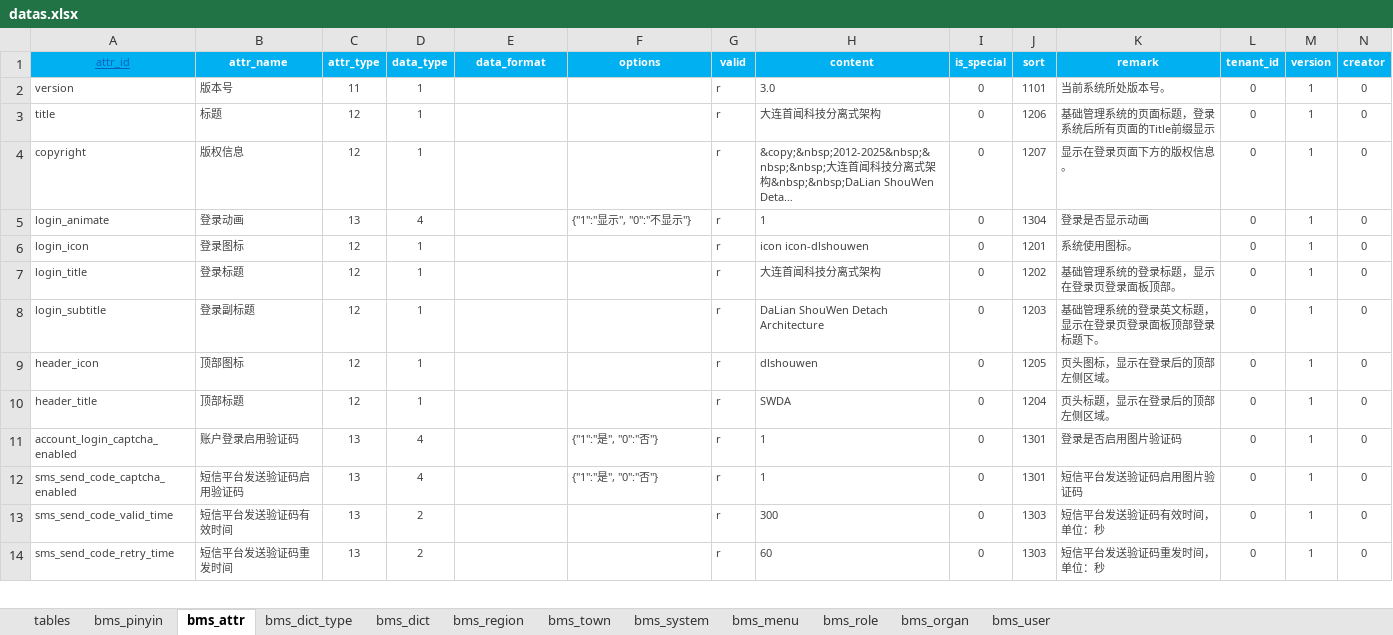
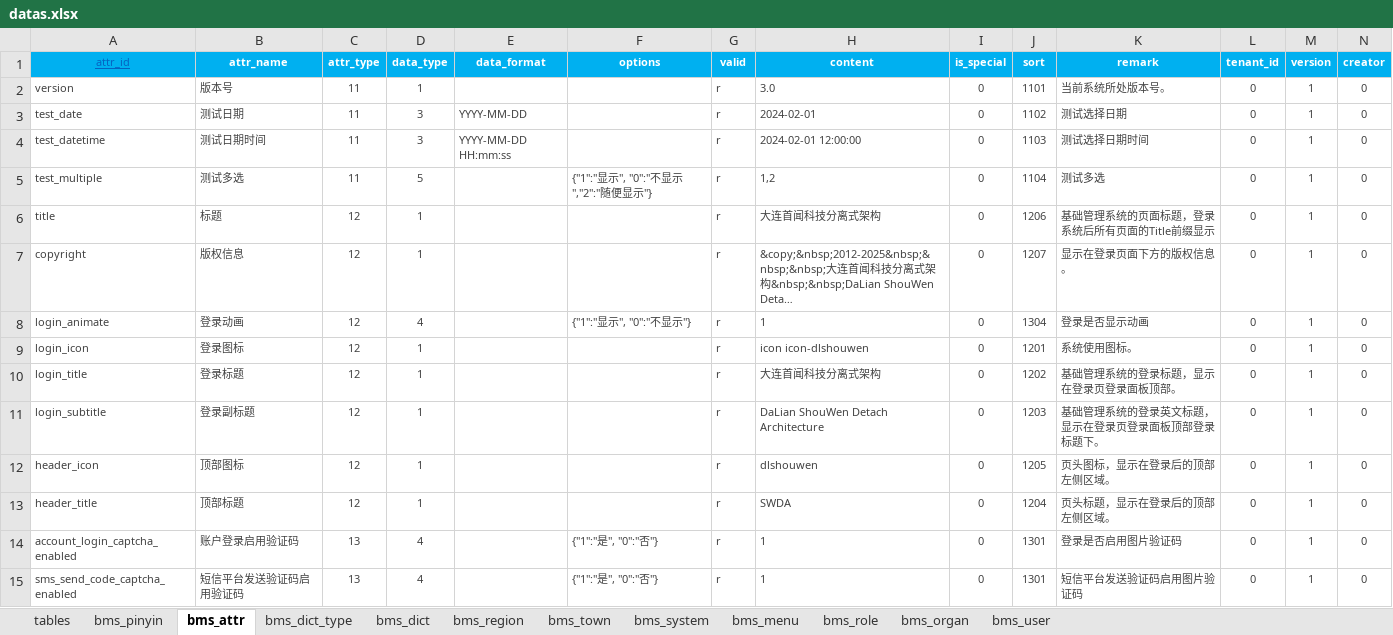
Before and after one commit to dlshouwen/swda-server, an Excel workbook: swda-source/db/init/datas.xlsx, sheet bms_attr, drawn as a sheet; only a part is shown; the shorter side is filled out with more unchanged rows; long unchanged cells end in …; values as stored, in another font and other column widths than the file's, no borders; addresses are those after the commit; rows hold the shown columns only; the diff names each change by its address in the sheet, - before the commit and + after, or states it on an @@ line.

```diff
--- a/swda-source/db/init/datas.xlsx (sheet bms_attr)
+++ b/swda-source/db/init/datas.xlsx (sheet bms_attr)
+row 3: test_date | 测试日期 | 11 | 3 | YYYY-MM-DD |  | r | 2024-02-01 | 0 | 1102 | 测试选择日期 | 0 | 1 | 0
+row 4: test_datetime | 测试日期时间 | 11 | 3 | YYYY-MM-DD HH:mm:ss |  | r | 2024-02-01 12:00:00 | 0 | 1103 | 测试选择日期时间 | 0 | 1 | 0
+row 5: test_multiple | 测试多选 | 11 | 5 |  | {"1":"显示", "0":"不显示","2":"随便显示"} | r | 1,2 | 0 | 1104 | 测试多选 | 0 | 1 | 0
-C8 (attr_type): 13
+C8 (attr_type): 12
```
Also changed, not shown: sheet bms_menu, formulas that keep their value, 15 other files.
